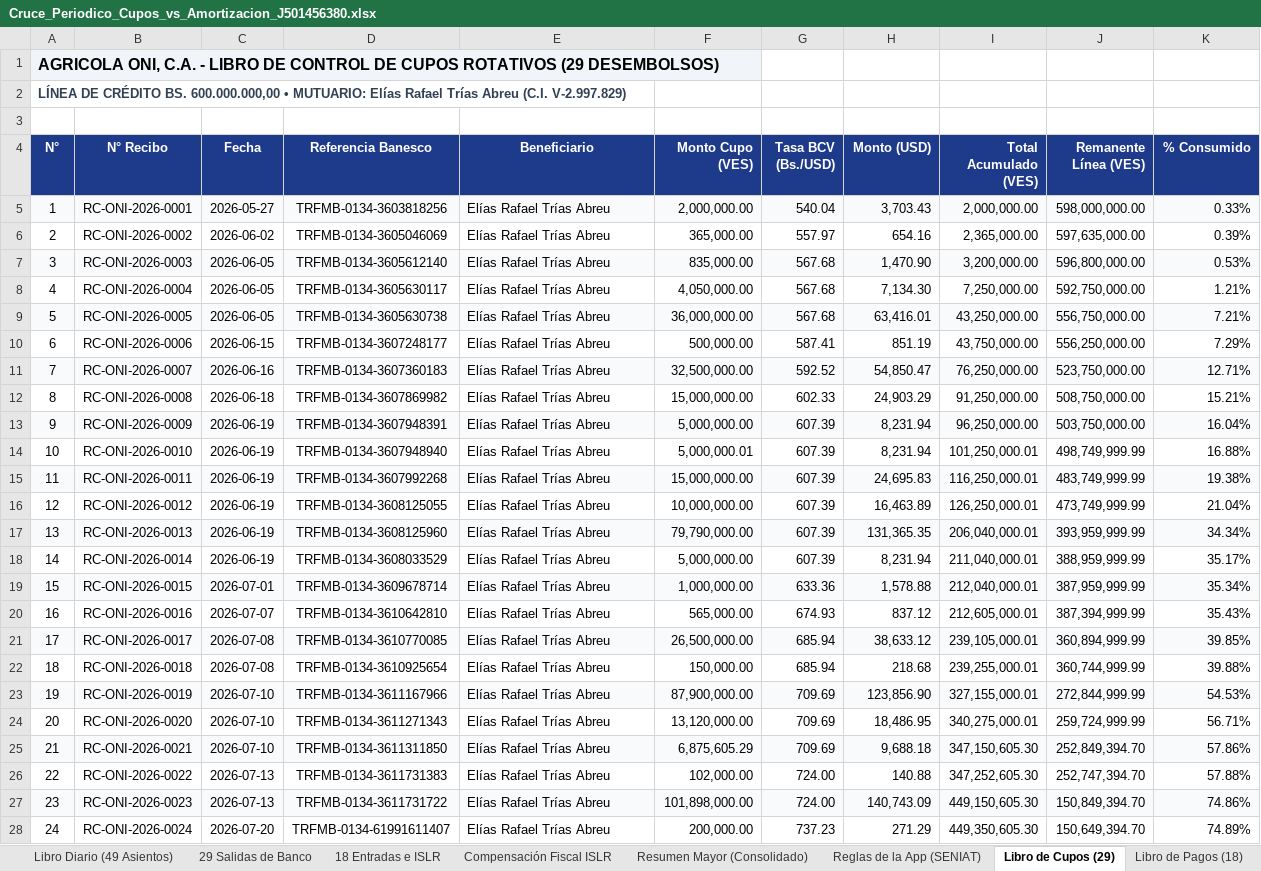
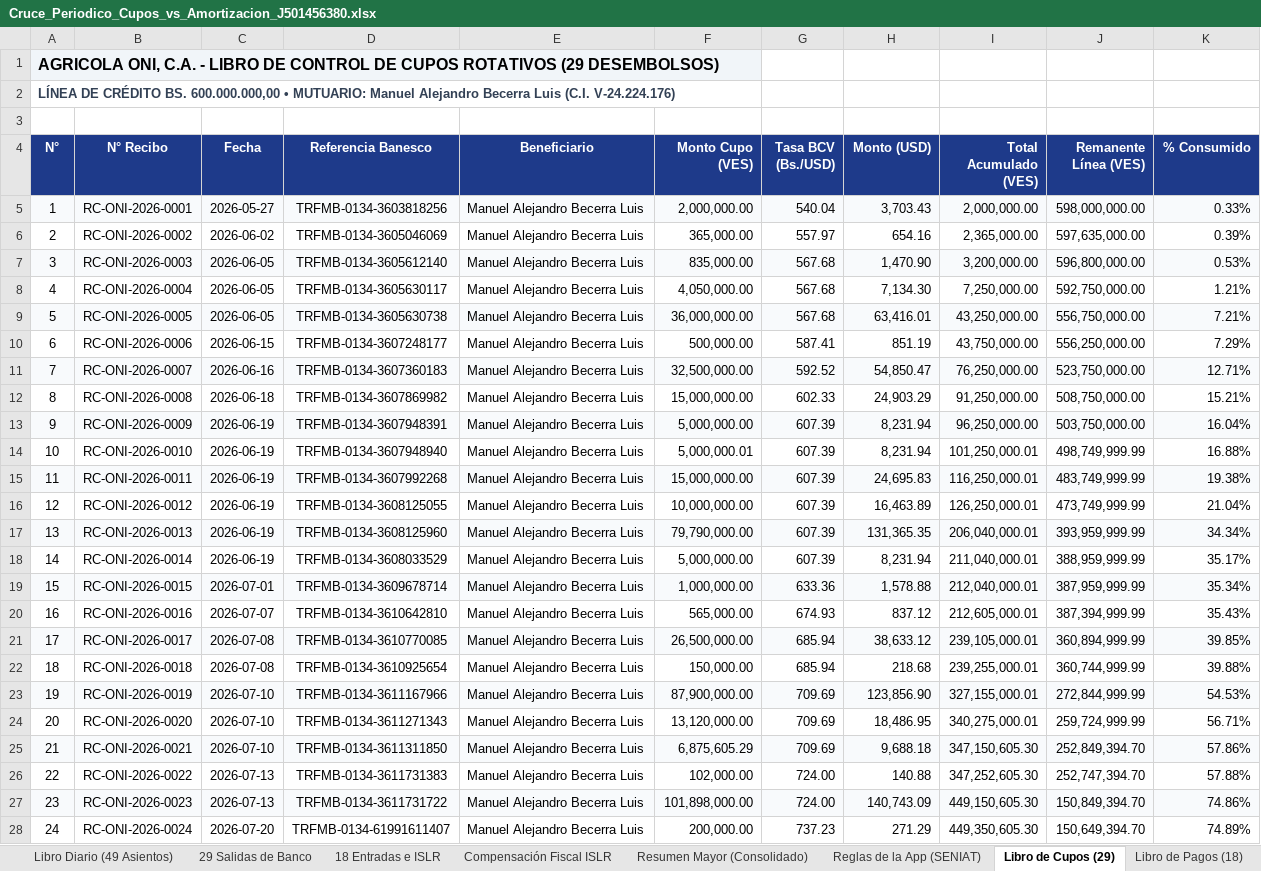
Before and after one commit to omarrperez/SOCIO-DOC-1, an Excel workbook: Cruce_Periodico_Cupos_vs_Amortizacion_J501456380.xlsx, sheet Libro de Cupos (29), drawn as a sheet; only a part is shown; values as stored, in another font and other column widths than the file's, no borders; the diff covers the shown part only; the diff names each change by its address in the sheet, - before the commit and + after, or states it on an @@ line.

```diff
--- a/Cruce_Periodico_Cupos_vs_Amortizacion_J501456380.xlsx (sheet Libro de Cupos (29))
+++ b/Cruce_Periodico_Cupos_vs_Amortizacion_J501456380.xlsx (sheet Libro de Cupos (29))
-A2 (N°): …• MUTUARIO: Elías Rafael Trías Abreu (C.I. V-2.997.829)
+A2 (N°): …• MUTUARIO: Manuel Alejandro Becerra Luis (C.I. V-24.224.176)
-E5:E28 (Beneficiario): Elías Rafael Trías Abreu
+E5:E28 (Beneficiario): Manuel Alejandro Becerra Luis
```
Also changed, not shown: 5 edited cells elsewhere in this sheet, sheet Libro Diario (49 Asientos), sheet Compensación Fiscal ISLR, sheet Resumen Mayor (Consolidado), sheet 18 Entradas e ISLR, sheet Reglas de la App (SENIAT), sheet Libro de Pagos (18), 2 more sheets, 4 other files.
